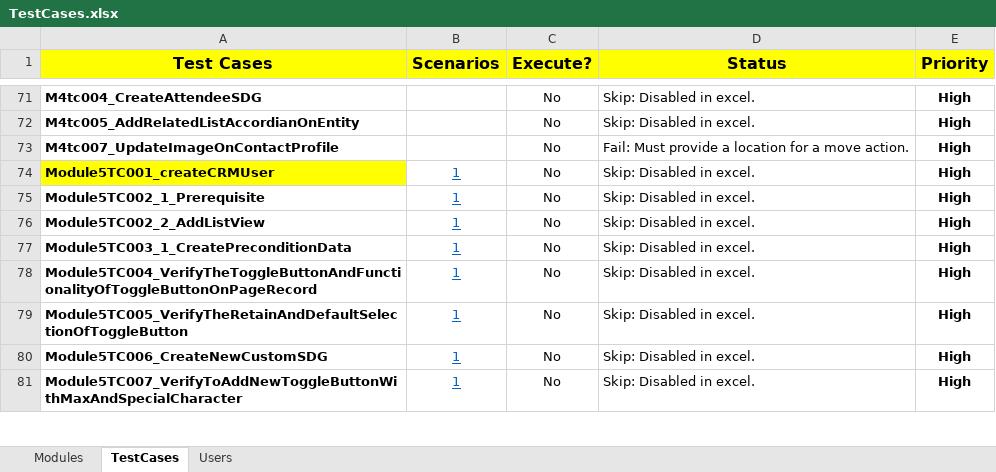
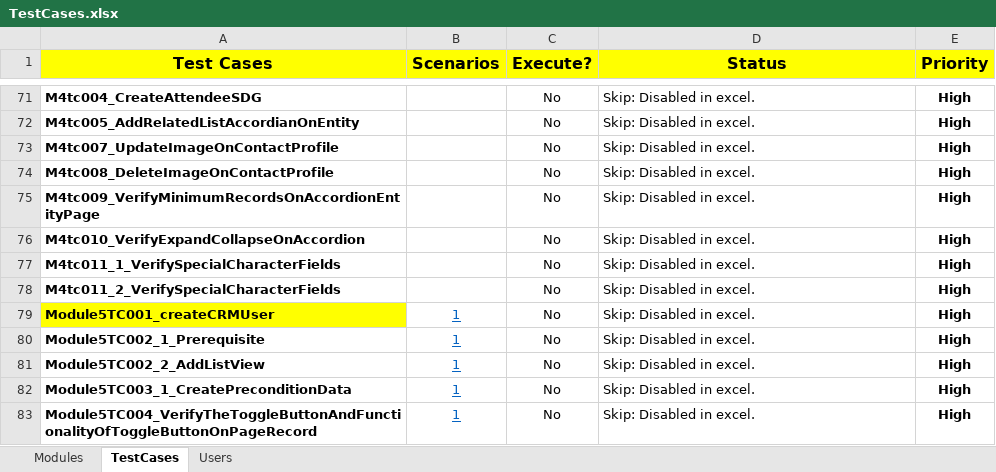
Before and after one commit to NitinNavatar/PE4.7, an Excel workbook: TestCases.xlsx, sheet TestCases, drawn as a sheet; only a part is shown, gaps mark what is left out; the shorter side is filled out with more unchanged rows; values as stored, in another font and other column widths than the file's, no borders; conditional formats not drawn; the diff names each change by its address in the sheet, - before the commit and + after, or states it on an @@ line.

Commit message:
Signed-off-by: Akul Bhutani <navatariptesting@gmail.com>

```diff
--- a/TestCases.xlsx (sheet TestCases)
+++ b/TestCases.xlsx (sheet TestCases)
-D73 (Status): Fail: Must provide a location for a move action.
+D73 (Status): Skip: Disabled in excel.
+row 74: M4tc008_DeleteImageOnContactProfile |  | No | Skip: Disabled in excel. | High
+row 75: M4tc009_VerifyMinimumRecordsOnAccordionEntityPage |  | No | Skip: Disabled in excel. | High
+row 76: M4tc010_VerifyExpandCollapseOnAccordion |  | No | Skip: Disabled in excel. | High
+row 77: M4tc011_1_VerifySpecialCharacterFields |  | No | Skip: Disabled in excel. | High
+row 78: M4tc011_2_VerifySpecialCharacterFields |  | No | Skip: Disabled in excel. | High
```
